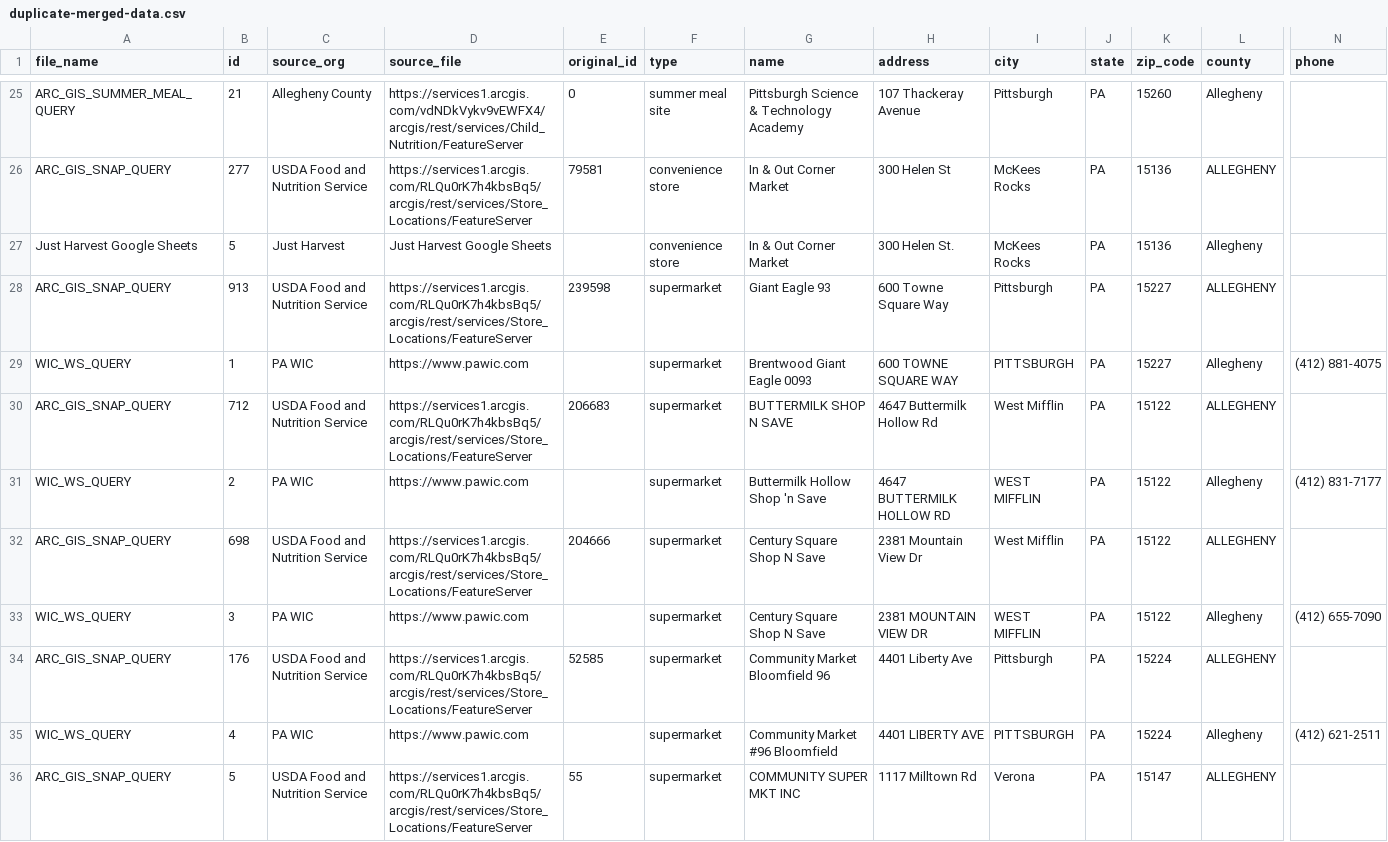
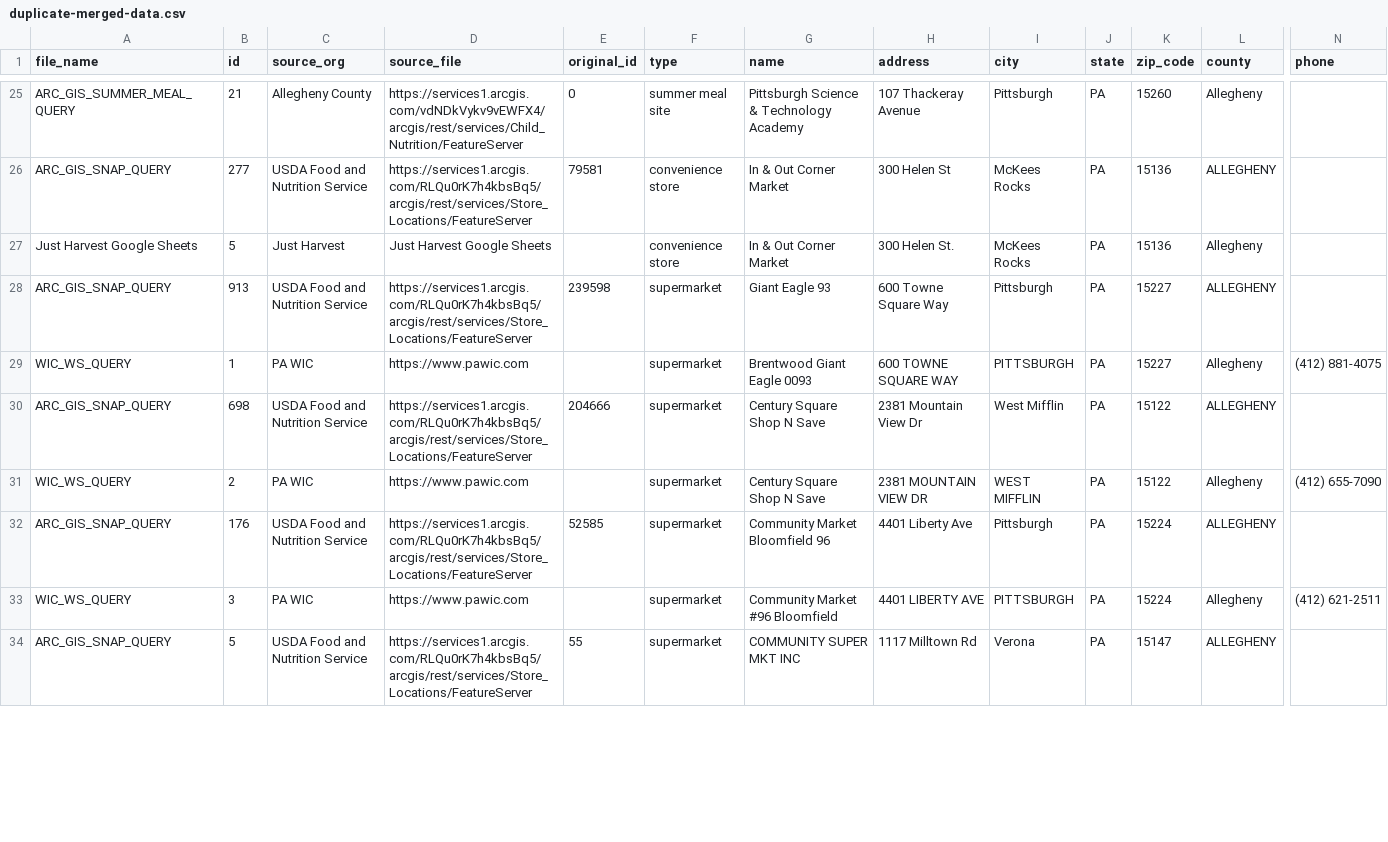
Before and after one commit to CodeForPittsburgh/food-access-data-transformation, a CSV file: food-data/merged-data/duplicate-merged-data.csv, drawn as a sheet; only a part is shown, gaps mark what is left out; removed rows and columns are numbered as before the commit, all else as after; rows hold the shown columns only; the diff covers the shown part only; the diff names each change by its address in the sheet, - before the commit and + after, or states it on an @@ line.

```diff
--- a/food-data/merged-data/duplicate-merged-data.csv
+++ b/food-data/merged-data/duplicate-merged-data.csv
-row 30: ARC_GIS_SNAP_QUERY | 712 | USDA Food and Nutrition Service | https://services1.arcgis.com/RLQu0rK7h4kbsBq5/arcgis/rest/services/Store_Locations/FeatureServer | 206683 | supermarket | BUTTERMILK SHOP N SAVE | 4647 Buttermilk Hollow Rd | West Mifflin | PA | 15122 | ALLEGHENY
-row 31: WIC_WS_QUERY | 2 | PA WIC | https://www.pawic.com |  | supermarket | Buttermilk Hollow Shop 'n Save | 4647 BUTTERMILK HOLLOW RD | WEST MIFFLIN | PA | 15122 | Allegheny | (412) 831-7177
-B31 (id): 3
+B31 (id): 2
-B33 (id): 4
+B33 (id): 3
```
Also changed, not shown: 39 edited cells elsewhere in this file, food-data/merged-data/invalid-raw-sources.csv, food-data/raw-sources/jh-fresh-access-raw.csv, 5 other files.
